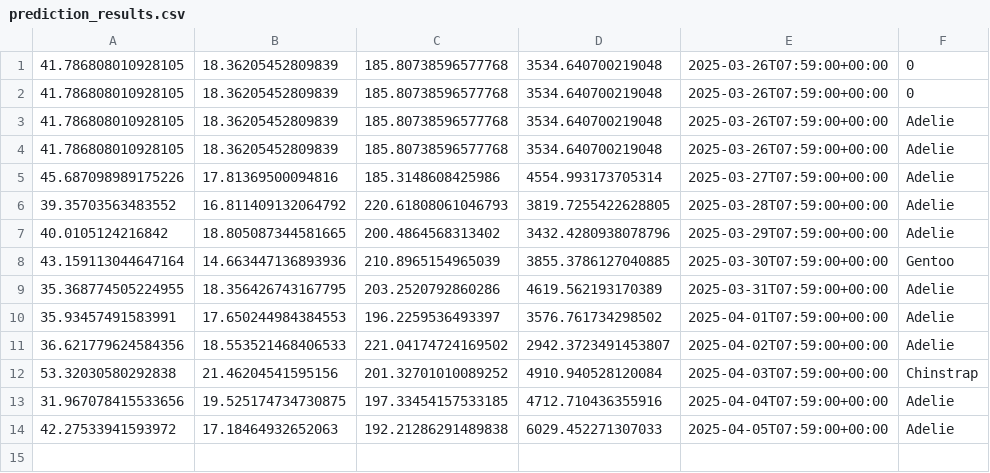
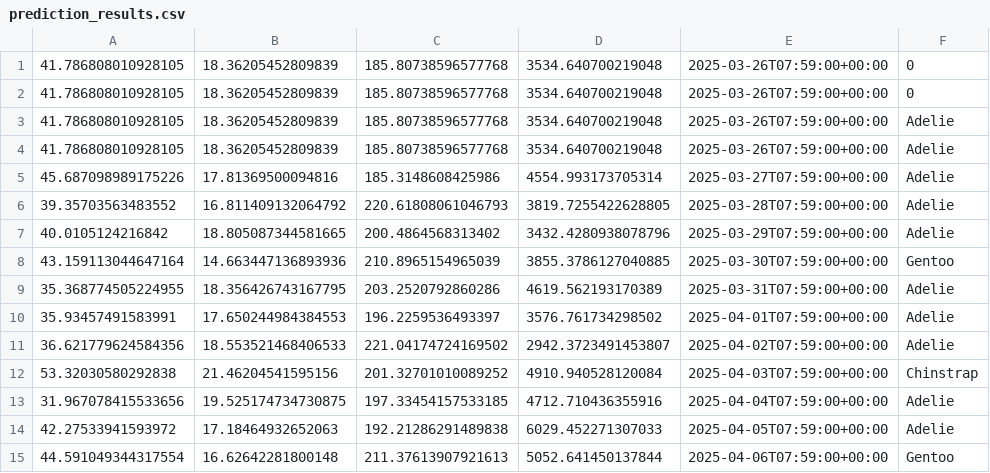
Before and after one commit to captainlkebab/M4-Penguins, a CSV file: prediction_results.csv, drawn as a sheet; the diff names each change by its address in the sheet, - before the commit and + after, or states it on an @@ line.

Commit message:
Daily prediction update

```diff
--- a/prediction_results.csv
+++ b/prediction_results.csv
+row 15: 44.591049344317554 | 16.62642281800148 | 211.37613907921613 | 5052.641450137844 | 2025-04-06T07:59:00+00:00 | Gentoo
```
